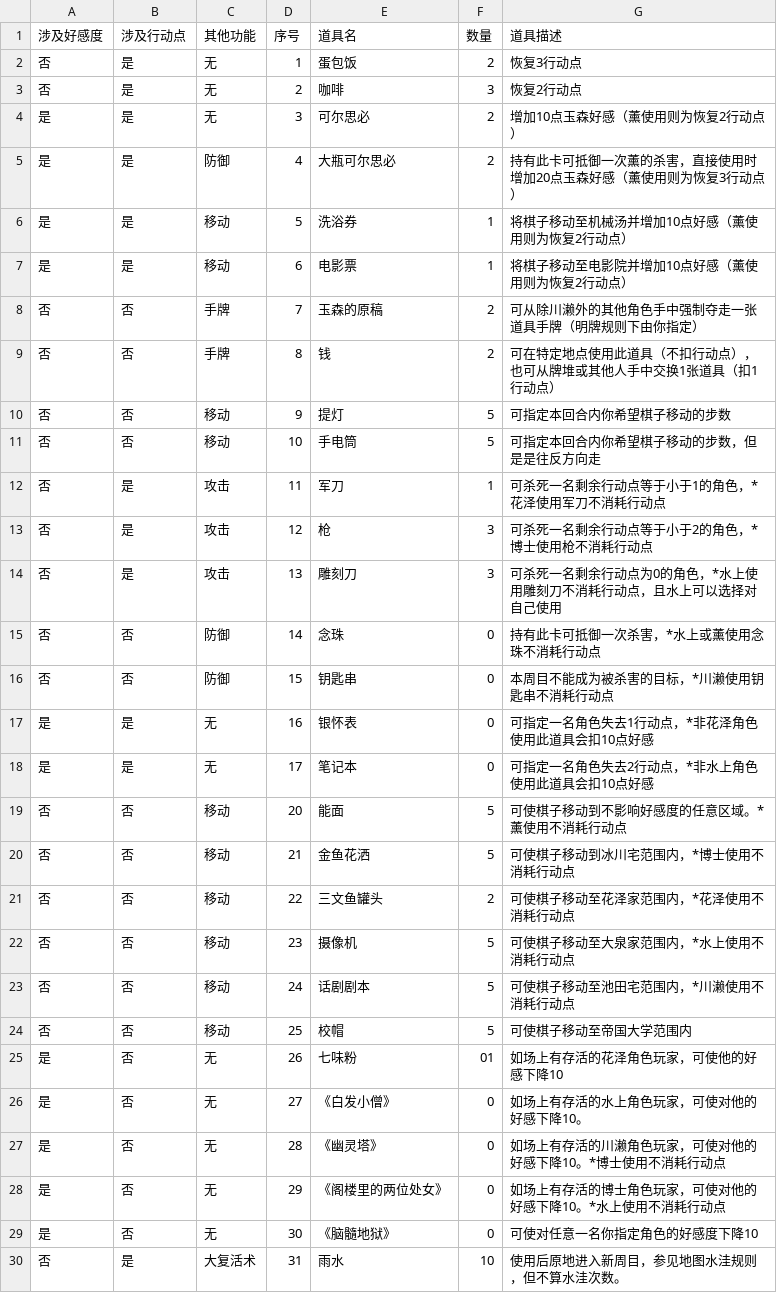
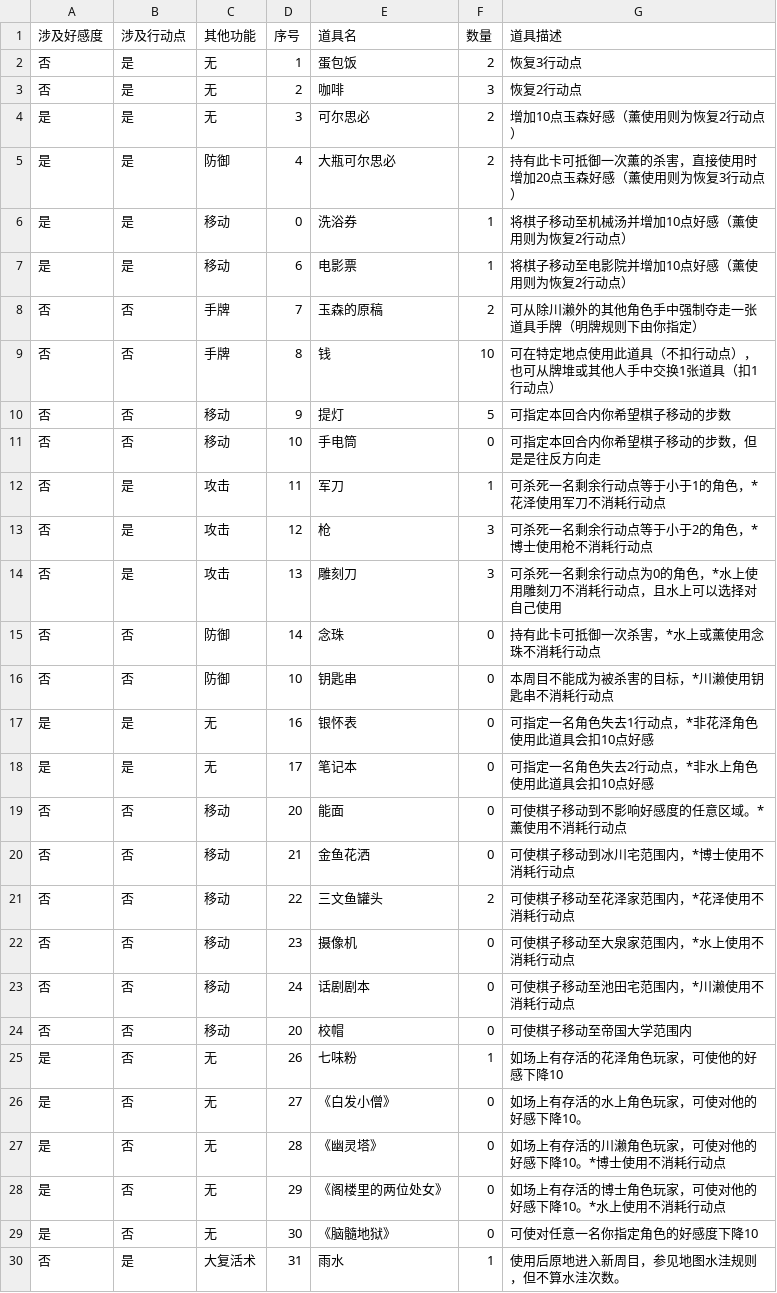
Before and after one commit to NRbene/Hashihime, a CSV file: item.csv, drawn as a sheet.

```diff
--- a/item.csv
+++ b/item.csv
@@ -5,8 +5,8 @@
 是	是	防御	4	大瓶可尔思必	2	持有此卡可抵御一次薰的杀害，直接使用时增加20点玉森好感（薰使用则为恢复3行动点）
-是	是	移动	5	洗浴券	1	将棋子移动至机械汤并增加10点好感（薰使用则为恢复2行动点）
+是	是	移动	0	洗浴券	1	将棋子移动至机械汤并增加10点好感（薰使用则为恢复2行动点）
 是	是	移动	6	电影票	1	将棋子移动至电影院并增加10点好感（薰使用则为恢复2行动点）
 否	否	手牌	7	玉森的原稿	2	可从除川濑外的其他角色手中强制夺走一张道具手牌（明牌规则下由你指定）
-否 	否	手牌	8	钱	2	可在特定地点使用此道具（不扣行动点），也可从牌堆或其他人手中交换1张道具（扣1行动点）
+否 	否	手牌	8	钱	10	可在特定地点使用此道具（不扣行动点），也可从牌堆或其他人手中交换1张道具（扣1行动点）
 否	否	移动	9	提灯	5	可指定本回合内你希望棋子移动的步数
-否	否	移动	10	手电筒	5	可指定本回合内你希望棋子移动的步数，但是是往反方向走
+否	否	移动	10	手电筒	0	可指定本回合内你希望棋子移动的步数，但是是往反方向走
 否	是	攻击	11	军刀	1	可杀死一名剩余行动点等于小于1的角色，*花泽使用军刀不消耗行动点
@@ -15,12 +15,12 @@
 否	否	防御	14	念珠	0	持有此卡可抵御一次杀害，*水上或薰使用念珠不消耗行动点
-否	否	防御	15	钥匙串	0	本周目不能成为被杀害的目标，*川濑使用钥匙串不消耗行动点
+否	否	防御	10	钥匙串	0	本周目不能成为被杀害的目标，*川濑使用钥匙串不消耗行动点
 是	是	无	16	银怀表	0	可指定一名角色失去1行动点，*非花泽角色使用此道具会扣10点好感
 是	是	无	17	笔记本	0	可指定一名角色失去2行动点，*非水上角色使用此道具会扣10点好感
-否	否	移动	20	能面	5	可使棋子移动到不影响好感度的任意区域。*薰使用不消耗行动点
-否	否	移动	21	金鱼花洒	5	可使棋子移动到冰川宅范围内，*博士使用不消耗行动点
+否	否	移动	20	能面	0	可使棋子移动到不影响好感度的任意区域。*薰使用不消耗行动点
+否	否	移动	21	金鱼花洒	0	可使棋子移动到冰川宅范围内，*博士使用不消耗行动点
 否	否	移动	22	三文鱼罐头	2	可使棋子移动至花泽家范围内，*花泽使用不消耗行动点
-否	否	移动	23	摄像机	5	可使棋子移动至大泉家范围内，*水上使用不消耗行动点
-否	否	移动	24	话剧剧本	5	可使棋子移动至池田宅范围内，*川濑使用不消耗行动点
-否	否	移动	25	校帽	5	可使棋子移动至帝国大学范围内
-是	否	无	26	七味粉	01	如场上有存活的花泽角色玩家，可使他的好感下降10
+否	否	移动	23	摄像机	0	可使棋子移动至大泉家范围内，*水上使用不消耗行动点
+否	否	移动	24	话剧剧本	0	可使棋子移动至池田宅范围内，*川濑使用不消耗行动点
+否	否	移动	20	校帽	0	可使棋子移动至帝国大学范围内
+是	否	无	26	七味粉	1	如场上有存活的花泽角色玩家，可使他的好感下降10
 是	否	无	27	《白发小僧》	0	如场上有存活的水上角色玩家，可使对他的好感下降10。
@@ -29,2 +29,2 @@
 是	否	无	30	《脑髓地狱》	0	可使对任意一名你指定角色的好感度下降10
-否	是	大复活术	31	雨水	10	使用后原地进入新周目，参见地图水洼规则，但不算水洼次数。
+否	是	大复活术	31	雨水	1	使用后原地进入新周目，参见地图水洼规则，但不算水洼次数。
```
Also changed, not shown: 2 other files.
